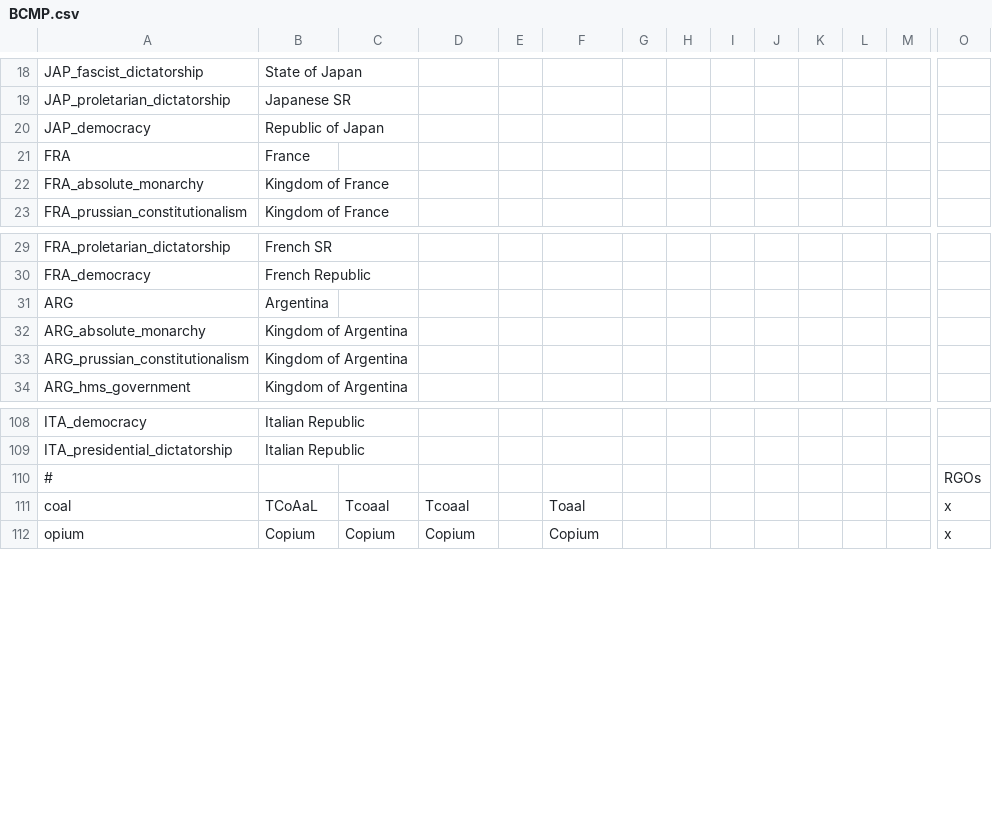
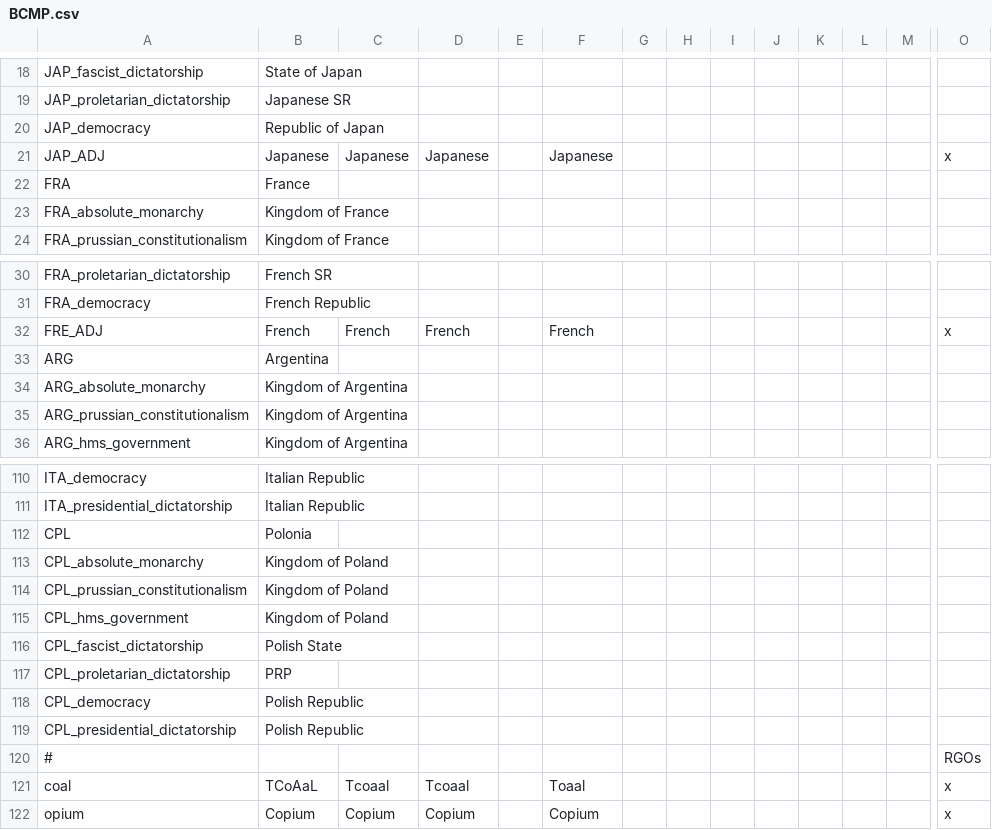
Before and after one commit to Proffan25/COVmod-Igor, a CSV file: localisation/BCMP.csv, drawn as a sheet; only a part is shown, gaps mark what is left out; rows hold the shown columns only; the diff names each change by its address in the sheet, - before the commit and + after, or states it on an @@ line.

Commit message:
Polish sub state, kazakhs deco, diplo oob changes

```diff
--- a/localisation/BCMP.csv
+++ b/localisation/BCMP.csv
+row 21: JAP_ADJ | Japanese | Japanese | Japanese |  | Japanese |  |  |  |  |  |  |  | x
+row 32: FRE_ADJ | French | French | French |  | French |  |  |  |  |  |  |  | x
+row 112: CPL | Polonia
+row 113: CPL_absolute_monarchy | Kingdom of Poland
+row 114: CPL_prussian_constitutionalism | Kingdom of Poland
+row 115: CPL_hms_government | Kingdom of Poland
+row 116: CPL_fascist_dictatorship | Polish State
+row 117: CPL_proletarian_dictatorship | PRP
+row 118: CPL_democracy | Polish Republic
+row 119: CPL_presidential_dictatorship | Polish Republic
```
Also changed, not shown: 30 other files.
